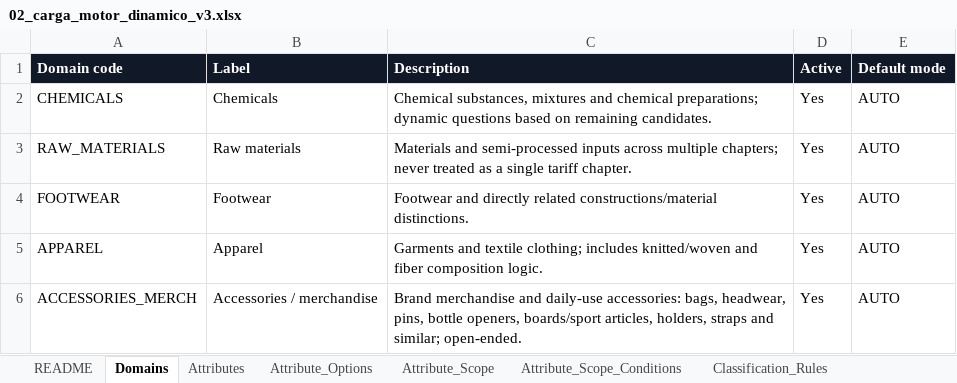
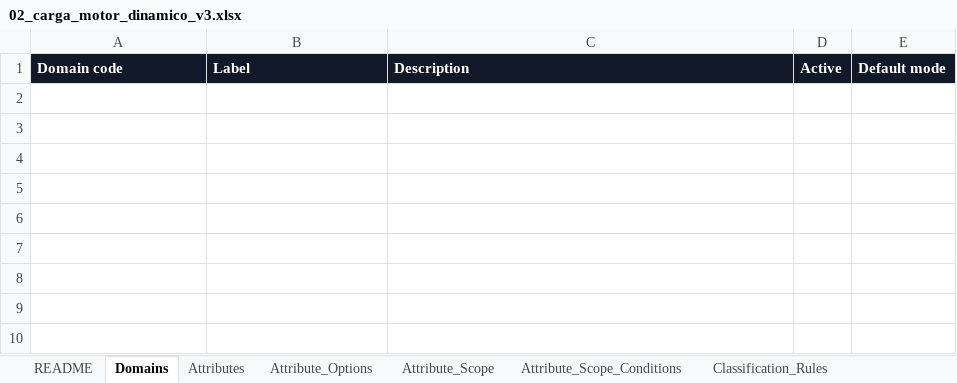
Before and after one commit to egcponcho/facturacion, an Excel workbook: backend/app/data/motor/02_carga_motor_dinamico_v3.xlsx, sheet Domains, drawn as a sheet; values as stored, in another font and other column widths than the file's, no borders; table styles not drawn; the diff names each change by its address in the sheet, - before the commit and + after, or states it on an @@ line.

```diff
--- a/backend/app/data/motor/02_carga_motor_dinamico_v3.xlsx (sheet Domains)
+++ b/backend/app/data/motor/02_carga_motor_dinamico_v3.xlsx (sheet Domains)
-row 2: CHEMICALS | Chemicals | Chemical substances, mixtures and chemical preparations; dynamic questions based on remaining candidates. | Yes | AUTO
-row 3: RAW_MATERIALS | Raw materials | Materials and semi-processed inputs across multiple chapters; never treated as a single tariff chapter. | Yes | AUTO
-row 4: FOOTWEAR | Footwear | Footwear and directly related constructions/material distinctions. | Yes | AUTO
-row 5: APPAREL | Apparel | Garments and textile clothing; includes knitted/woven and fiber composition logic. | Yes | AUTO
-row 6: ACCESSORIES_MERCH | Accessories / merchandise | Brand merchandise and daily-use accessories: bags, headwear, pins, bottle openers, boards/sport articles, holders, straps and similar; open-ended. | Yes | AUTO
```
Also changed, not shown: sheet Attributes, sheet Attribute_Options, sheet Attribute_Scope, backend/app/data/oficial/01_carga_oficial_catalogos_v3.xlsx, 50 other files.
